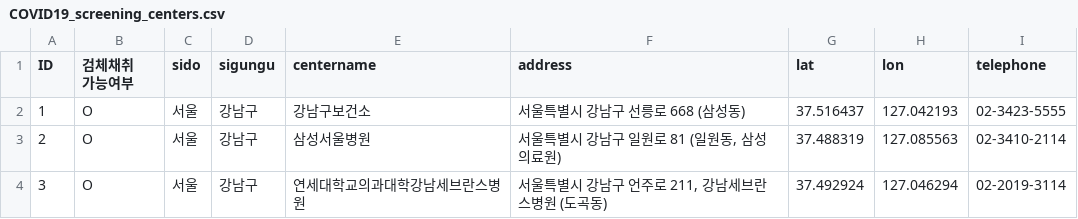
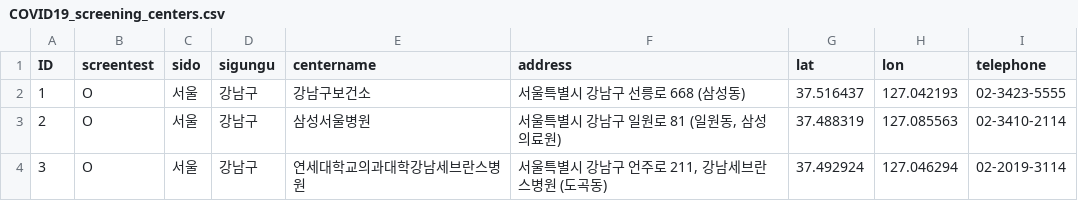
Before and after one commit to Yunjeong-Kim/covid19_south_korea, a CSV file: COVID19_screening_centers.csv, drawn as a sheet; only a part is shown.

Commit message:
Update COVID19_screening_centers.csv

```diff
--- a/COVID19_screening_centers.csv
+++ b/COVID19_screening_centers.csv
@@ -1,3 +1,2 @@
-ID,"검체채취
-가능여부",sido,sigungu,centername ,address,lat,lon,telephone,,,,,,
+ID,"screentest",sido,sigungu,centername ,address,lat,lon,telephone,,,,,,
 1,O,서울,강남구,강남구보건소,서울특별시 강남구 선릉로 668 (삼성동),37.516437,127.042193,02-3423-5555,,,,,,
```
